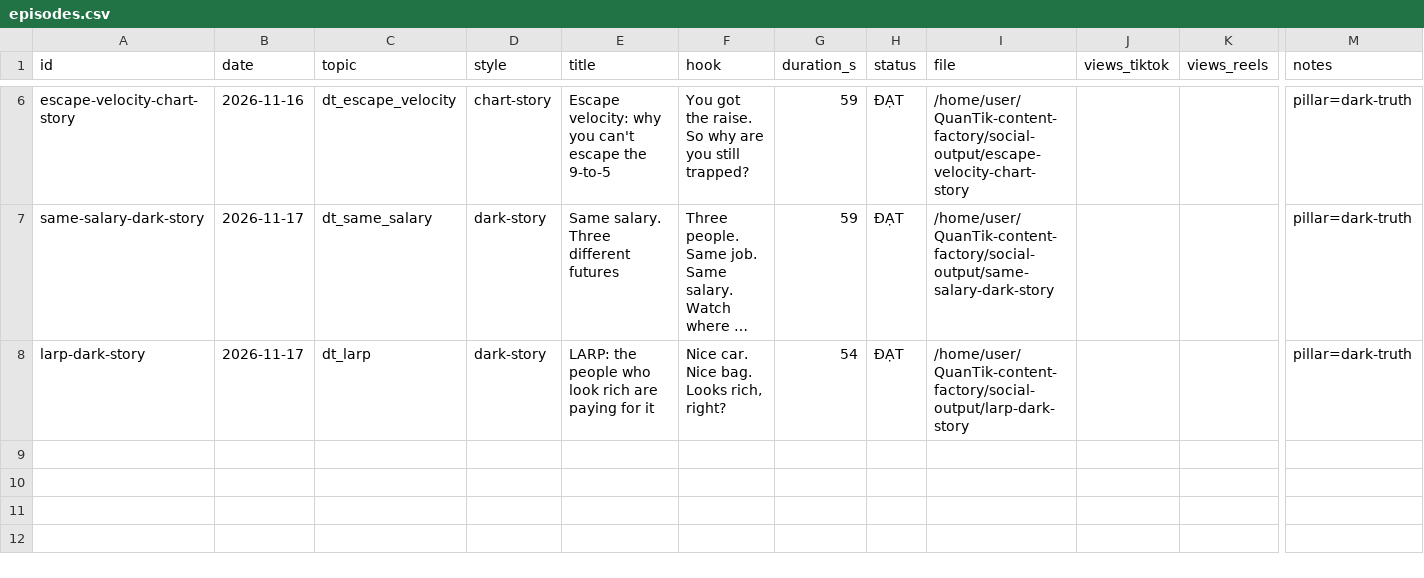
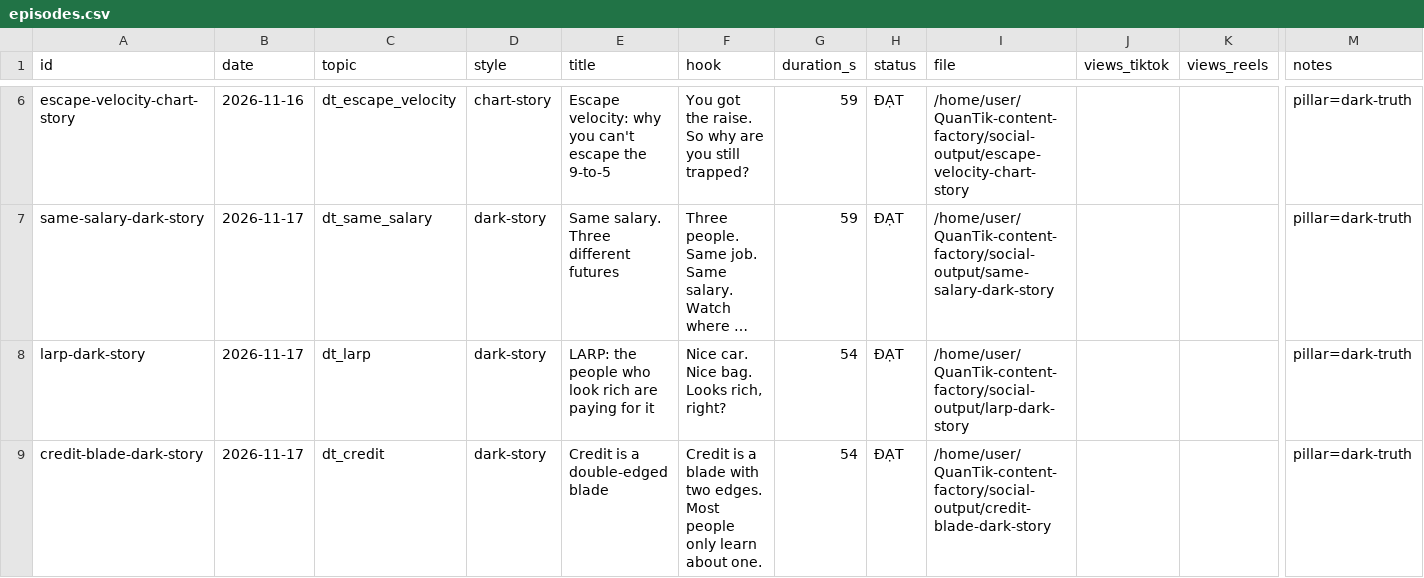
Before and after one commit to kwuangyong/QuanTik-content-factory, a CSV file: .claude/skills/quantik-video-factory/knowledge/episodes.csv, drawn as a sheet; only a part is shown, gaps mark what is left out; long unchanged cells end in …; rows hold the shown columns only; the diff names each change by its address in the sheet, - before the commit and + after, or states it on an @@ line.

```diff
--- a/.claude/skills/quantik-video-factory/knowledge/episodes.csv
+++ b/.claude/skills/quantik-video-factory/knowledge/episodes.csv
+row 9: credit-blade-dark-story | 2026-11-17 | dt_credit | dark-story | Credit is a double-edged blade | Credit is a blade with two edges. Most people only learn about one. | 54 | ĐẠT | /home/user/QuanTik-content-factory/social-output/credit-blade-dark-story |  |  | pillar=dark-truth
```
